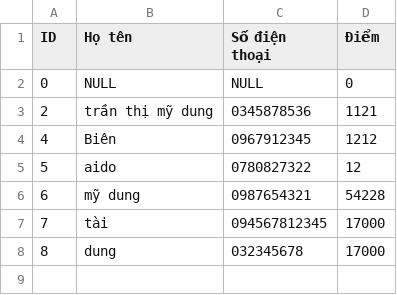
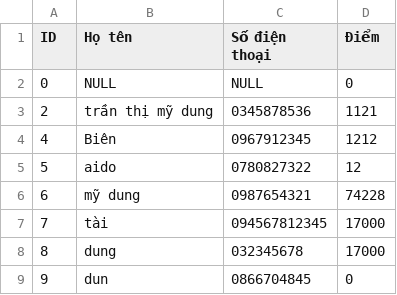
Before and after one commit to TaiLeNee/Cinema-Management, a CSV file: DATA/customers.csv, drawn as a sheet.

```diff
--- a/DATA/customers.csv
+++ b/DATA/customers.csv
@@ -5,4 +5,5 @@ ID,Họ tên,Số điện thoại,Điểm
 5,aido,0780827322,12,
-6,mỹ dung,0987654321,54228,
+6,mỹ dung,0987654321,74228,
 7,tài,094567812345,17000,
 8,dung,032345678,17000,
+9,dun,0866704845,0,
```
Also changed, not shown: DATA/employee.csv, DATA/payments.csv, 5 other files.
